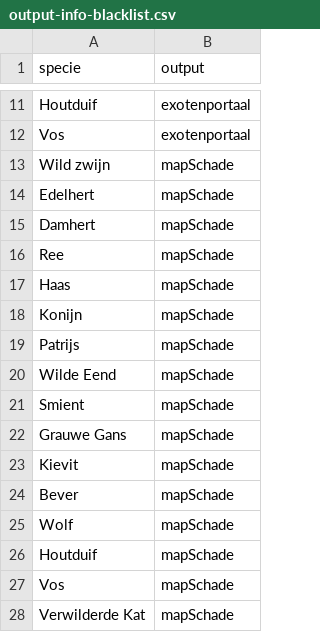
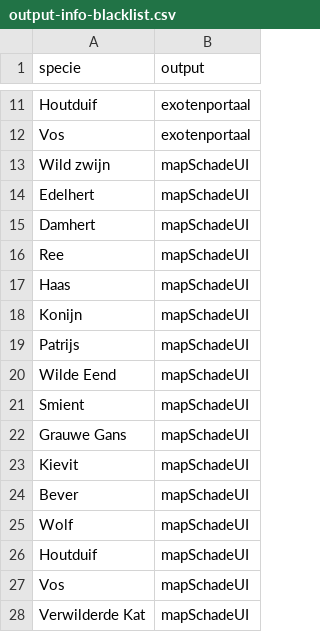
Before and after one commit to inbo/reporting-rshiny-grofwildjacht, a CSV file: reporting-grofwild/inst/extdata/output-info-blacklist.csv, drawn as a sheet; only a part is shown, gaps mark what is left out.

Commit message:
Update blacklist entries to use mapSchadeUI
#609

```diff
--- a/reporting-grofwild/inst/extdata/output-info-blacklist.csv
+++ b/reporting-grofwild/inst/extdata/output-info-blacklist.csv
@@ -12,17 +12,17 @@ Houtduif,exotenportaal
 Vos,exotenportaal
-Wild zwijn,mapSchade
-Edelhert,mapSchade
-Damhert,mapSchade
-Ree,mapSchade
-Haas,mapSchade
-Konijn,mapSchade
-Patrijs,mapSchade
-Wilde Eend,mapSchade
-Smient,mapSchade
-Grauwe Gans,mapSchade
-Kievit,mapSchade
-Bever,mapSchade
-Wolf,mapSchade
-Houtduif,mapSchade
-Vos,mapSchade
-Verwilderde Kat,mapSchade
+Wild zwijn,mapSchadeUI
+Edelhert,mapSchadeUI
+Damhert,mapSchadeUI
+Ree,mapSchadeUI
+Haas,mapSchadeUI
+Konijn,mapSchadeUI
+Patrijs,mapSchadeUI
+Wilde Eend,mapSchadeUI
+Smient,mapSchadeUI
+Grauwe Gans,mapSchadeUI
+Kievit,mapSchadeUI
+Bever,mapSchadeUI
+Wolf,mapSchadeUI
+Houtduif,mapSchadeUI
+Vos,mapSchadeUI
+Verwilderde Kat,mapSchadeUI
```
